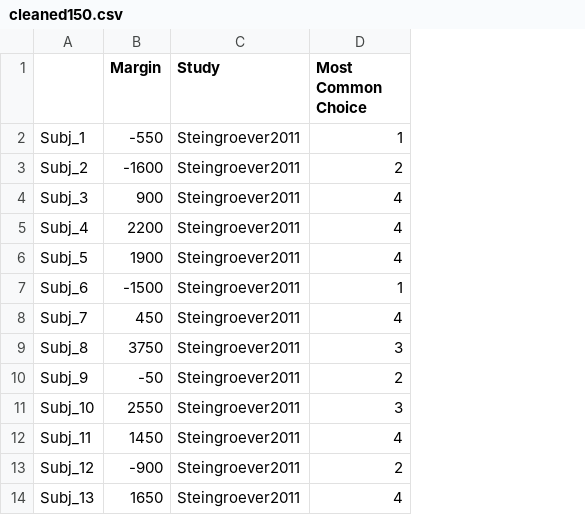
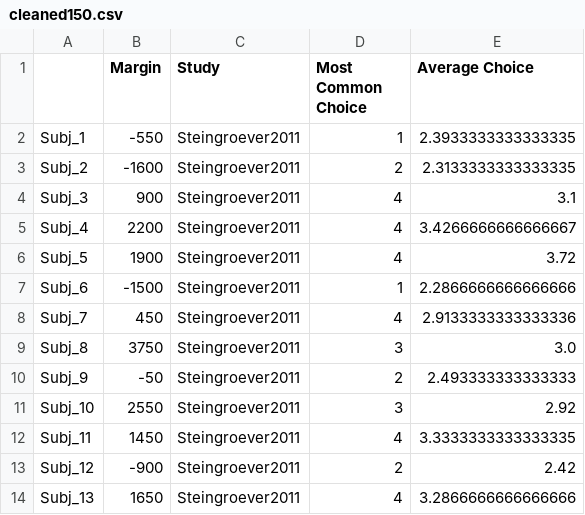
Before and after one commit to kiansweeney11/ca4015-assignment-1, a CSV file: data/cleaned150.csv, drawn as a sheet; only a part is shown; the diff names each change by its address in the sheet, - before the commit and + after, or states it on an @@ line.

```diff
--- a/data/cleaned150.csv
+++ b/data/cleaned150.csv
+column E (Average Choice), rows 2-14: 2.3933333333333335 | 2.3133333333333335 | 3.1 | 3.4266666666666667 | 3.72 | 2.2866666666666666 | 2.9133333333333336 | 3.0 | 2.493333333333333 | 2.92 | 3.3333333333333335 | 2.42 | 3.2866666666666666
```
Also changed, not shown: data/cleaned100.csv, data/cleaned95.csv, 24 other files.
